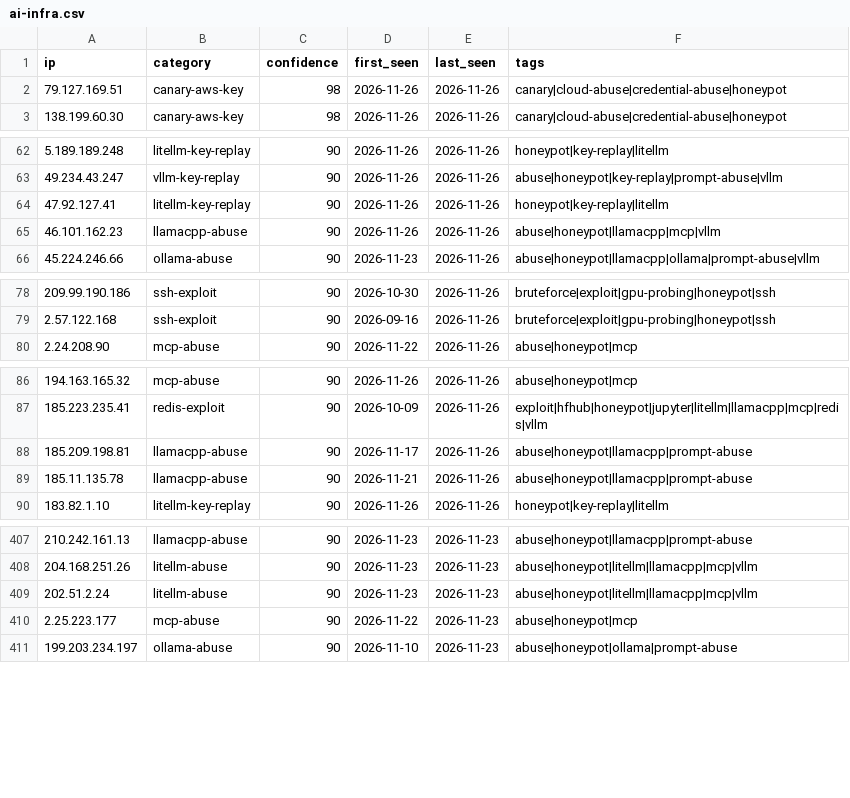
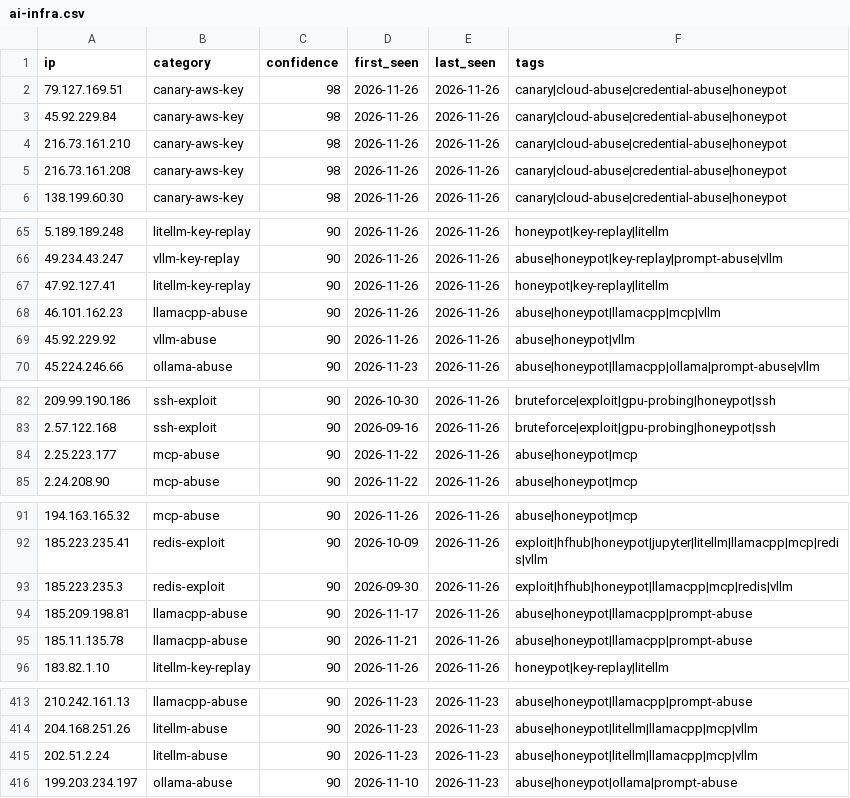
Before and after one commit to Zikmadol/trapline-ioc, a CSV file: feeds/ai-infra.csv, drawn as a sheet; only a part is shown, gaps mark what is left out; removed rows and columns are numbered as before the commit, all else as after; the diff covers the shown part only; the diff names each change by its address in the sheet, - before the commit and + after, or states it on an @@ line.

```diff
--- a/feeds/ai-infra.csv
+++ b/feeds/ai-infra.csv
+row 3: 45.92.229.84 | canary-aws-key | 98 | 2026-11-26 | 2026-11-26 | canary|cloud-abuse|credential-abuse|honeypot
+row 4: 216.73.161.210 | canary-aws-key | 98 | 2026-11-26 | 2026-11-26 | canary|cloud-abuse|credential-abuse|honeypot
+row 5: 216.73.161.208 | canary-aws-key | 98 | 2026-11-26 | 2026-11-26 | canary|cloud-abuse|credential-abuse|honeypot
+row 69: 45.92.229.92 | vllm-abuse | 90 | 2026-11-26 | 2026-11-26 | abuse|honeypot|vllm
+row 84: 2.25.223.177 | mcp-abuse | 90 | 2026-11-22 | 2026-11-26 | abuse|honeypot|mcp
+row 93: 185.223.235.3 | redis-exploit | 90 | 2026-09-30 | 2026-11-26 | exploit|hfhub|honeypot|llamacpp|mcp|redis|vllm
-row 410: 2.25.223.177 | mcp-abuse | 90 | 2026-11-22 | 2026-11-23 | abuse|honeypot|mcp
```
Also changed, not shown: 1 removed row and 1 edited cell elsewhere in this file, daily/2026-11-26.csv, feeds/all-observed.csv, 15 other files.
